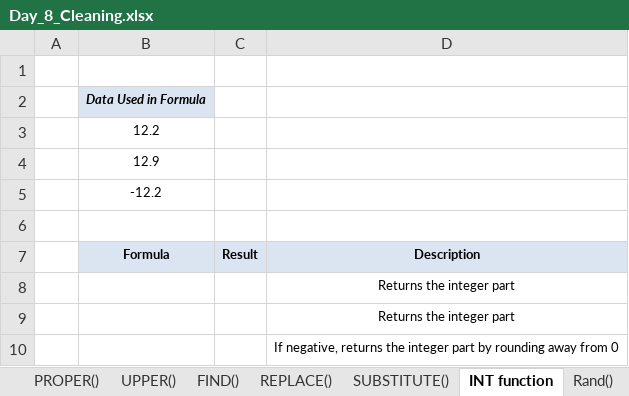
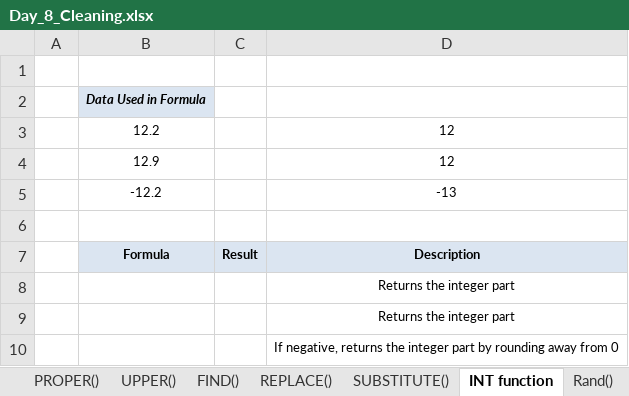
Before and after one commit to starlordali4444/Acciojob-Excel, an Excel workbook: Batch/15/Curriculum/Day_8_Cleaning.xlsx, sheet INT function, drawn as a sheet; values as stored, in another font and other column widths than the file's, no borders; charts and pictures not drawn; the diff names each change by its address in the sheet, - before the commit and + after, or states it on an @@ line.

```diff
--- a/Batch/15/Curriculum/Day_8_Cleaning.xlsx (sheet INT function)
+++ b/Batch/15/Curriculum/Day_8_Cleaning.xlsx (sheet INT function)
-D3:D4: (empty)
+D3:D4: 12
-D5: (empty)
+D5: -13
```
Also changed, not shown: sheet FIND(), sheet REPLACE(), sheet SUBSTITUTE(), sheet Rand(), sheet LOWER, sheet LEN(), 1 more sheet, charts or pictures, Batch/15/Curriculum/Day_7_Pivot_Tables.xlsx, Batch/15/Curriculum/Day_8_Date_functions.xlsx, 13 other files.
